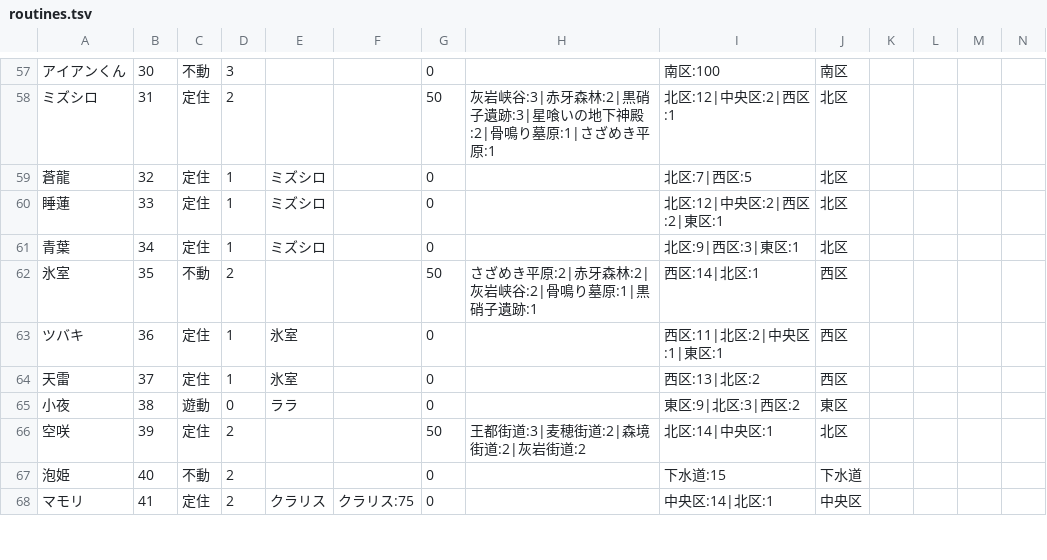
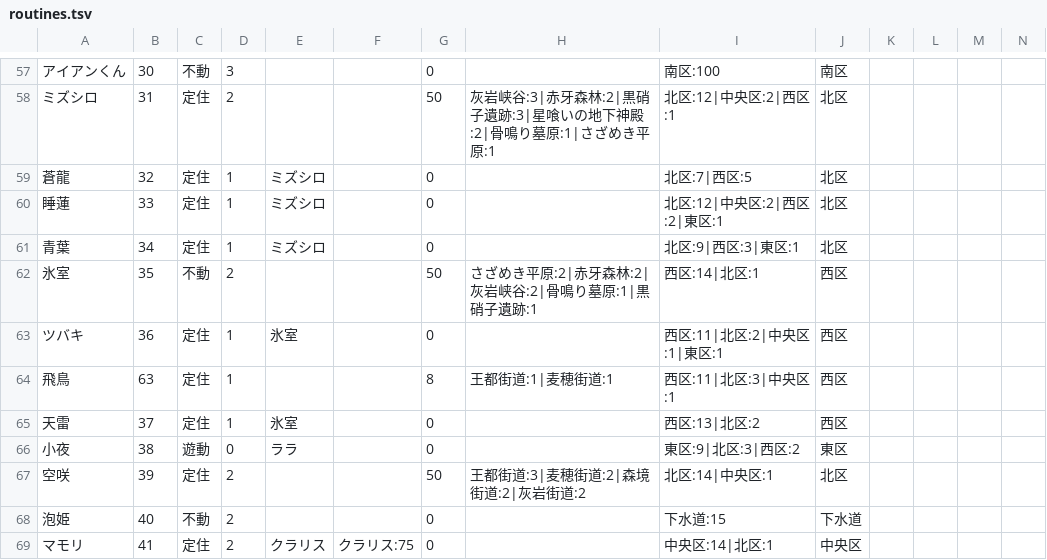
Before and after one commit to akisumann/123, a TSV file: tools/routines.tsv, drawn as a sheet; only a part is shown, gaps mark what is left out; rows hold the shown columns only; the diff names each change by its address in the sheet, - before the commit and + after, or states it on an @@ line.

```diff
--- a/tools/routines.tsv
+++ b/tools/routines.tsv
+row 64: 飛鳥 | 63 | 定住 | 1 |  |  | 8 | 王都街道:1|麦穂街道:1 | 西区:11|北区:3|中央区:1 | 西区
```
Also changed, not shown: tools/summaries.tsv, 12 other files.
